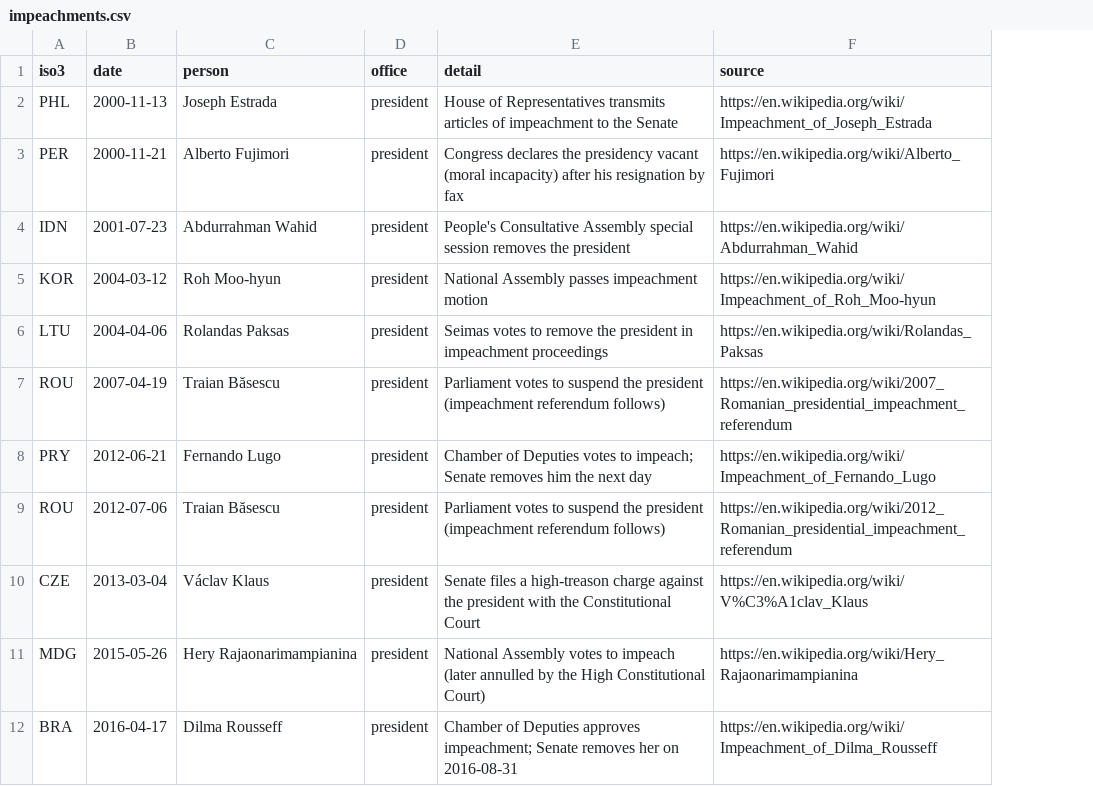
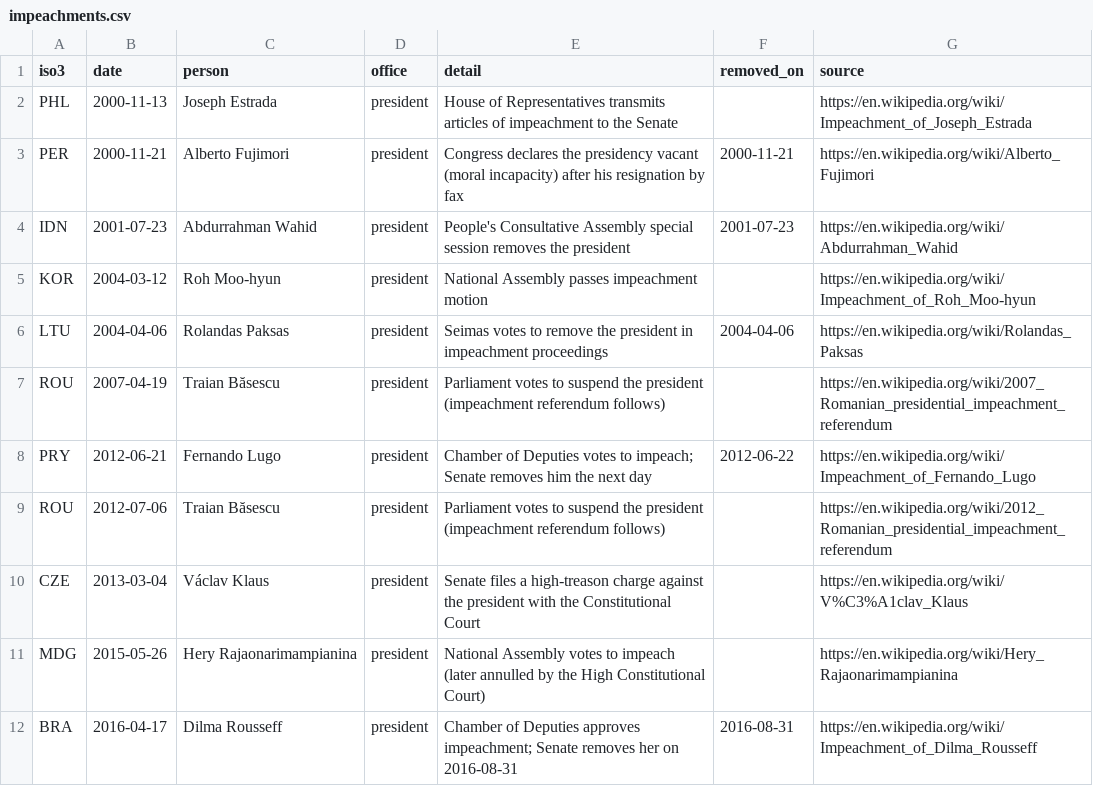
Before and after one commit to bur5/geointel, a CSV file: data/polcrisis/impeachments.csv, drawn as a sheet; only a part is shown; the diff names each change by its address in the sheet, - before the commit and + after, or states it on an @@ line.

```diff
--- a/data/polcrisis/impeachments.csv
+++ b/data/polcrisis/impeachments.csv
+column F (removed_on), rows 3-12: 2000-11-21 | 2001-07-23 |  | 2004-04-06 |  | 2012-06-22 |  |  |  | 2016-08-31
```
Also changed, not shown: 3 other files.
